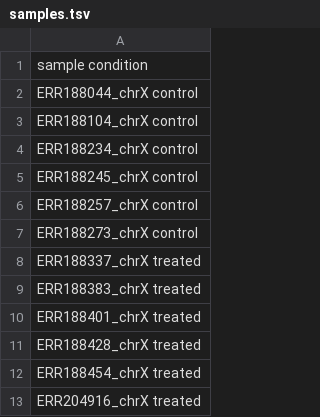
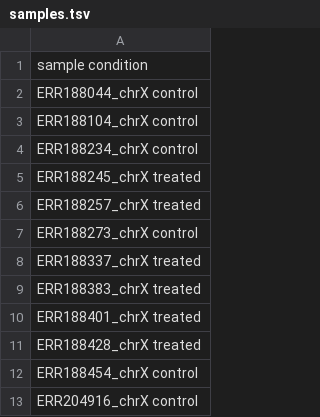
Before and after one commit to NatRadzik/POWB, a TSV file: metadata/samples.tsv, drawn as a sheet.

Commit message:
Update samples.tsv

```diff
--- a/metadata/samples.tsv
+++ b/metadata/samples.tsv
@@ -4,4 +4,4 @@ ERR188104_chrX      control
 ERR188234_chrX      control
-ERR188245_chrX      control
-ERR188257_chrX      control
+ERR188245_chrX      treated
+ERR188257_chrX      treated
 ERR188273_chrX      control
@@ -11,3 +11,3 @@ ERR188401_chrX      treated
 ERR188428_chrX      treated
-ERR188454_chrX      treated
-ERR204916_chrX      treated
+ERR188454_chrX      control
+ERR204916_chrX      control
```
